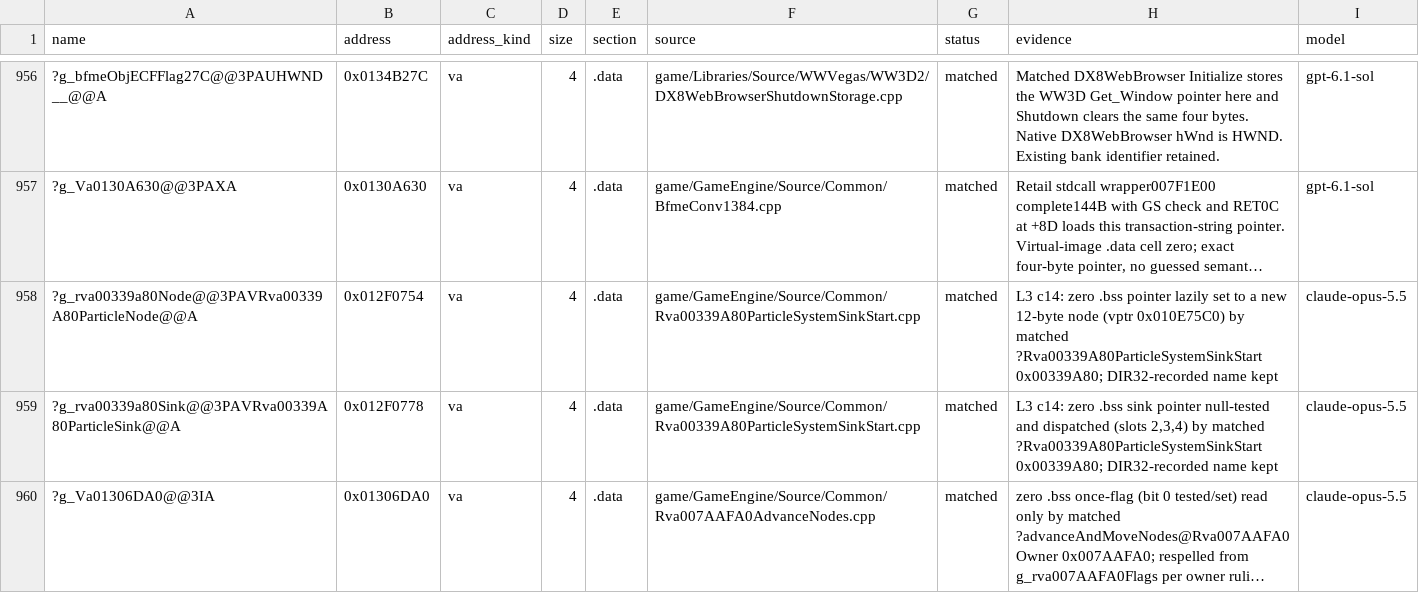
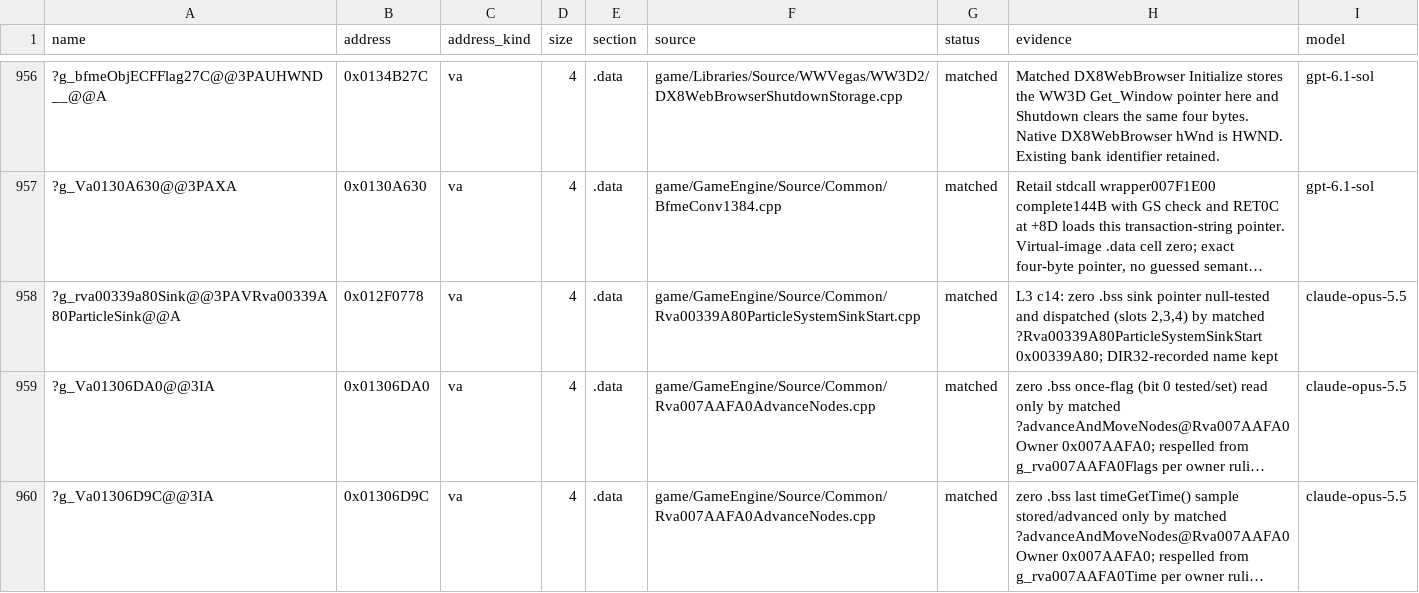
Before and after one commit to Open-BFME/Open-BFME-1, a CSV file: targets/game/reverse/data_rows.csv, drawn as a sheet; only a part is shown, gaps mark what is left out; the shorter side is filled out with more unchanged rows; long unchanged cells end in …; the diff names each change by its address in the sheet, - before the commit and + after, or states it on an @@ line.

Commit message:
[BFME 2 donor] Rehome the retained particle startup with its local node
Keep the existing107B readable helper in the proper ScriptEngine TU and make its4B node pointer static. Retire only its obsolete external data row under the documented shape-levers procedure, preserving the real sink and both compiler profiles. Native whole-source9/9 code and3data rows, EH label writer and staged ledger/data/hatch gates pass. Before: link_check reports2/2LINKS1049B. After: proper ScriptEngine is LINKED PREVIEW UNKNOWN for stale StringBase copy-constructor selection; old data-only source LINKS0B. Native exit1 is preserved, not called a proven107B loss or gain. Refresh current selection only after a clean normal commit. Preserve the pending Fire-family blocked handoff with this substantive source change. The928B destructor and real node/loader API remain open. No new body or linked-coverage credit.

Claim-Lease: f99606ee5c9045c69ca7d14814181706
Verifier-Change: Transfer the existing source-owned vtable hatch with the retained helper through the native total-preserving hatch writer; delete only the documented obsolete external static-data row. No checker or allowance increase.

```diff
--- a/targets/game/reverse/data_rows.csv
+++ b/targets/game/reverse/data_rows.csv
-row 958: ?g_rva00339a80Node@@3PAVRva00339A80ParticleNode@@A | 0x012F0754 | va | 4 | .data | game/GameEngine/Source/Common/Rva00339A80ParticleSystemSinkStart.cpp | matched | L3 c14: zero .bss pointer lazily set to a new 12-byte node (vptr 0x010E75C0) by matched ?Rva00339A80ParticleSystemSinkStart 0x00339A80; DIR32-recorded name kept | claude-opus-5.5
```
Also changed, not shown: 25 other files.
